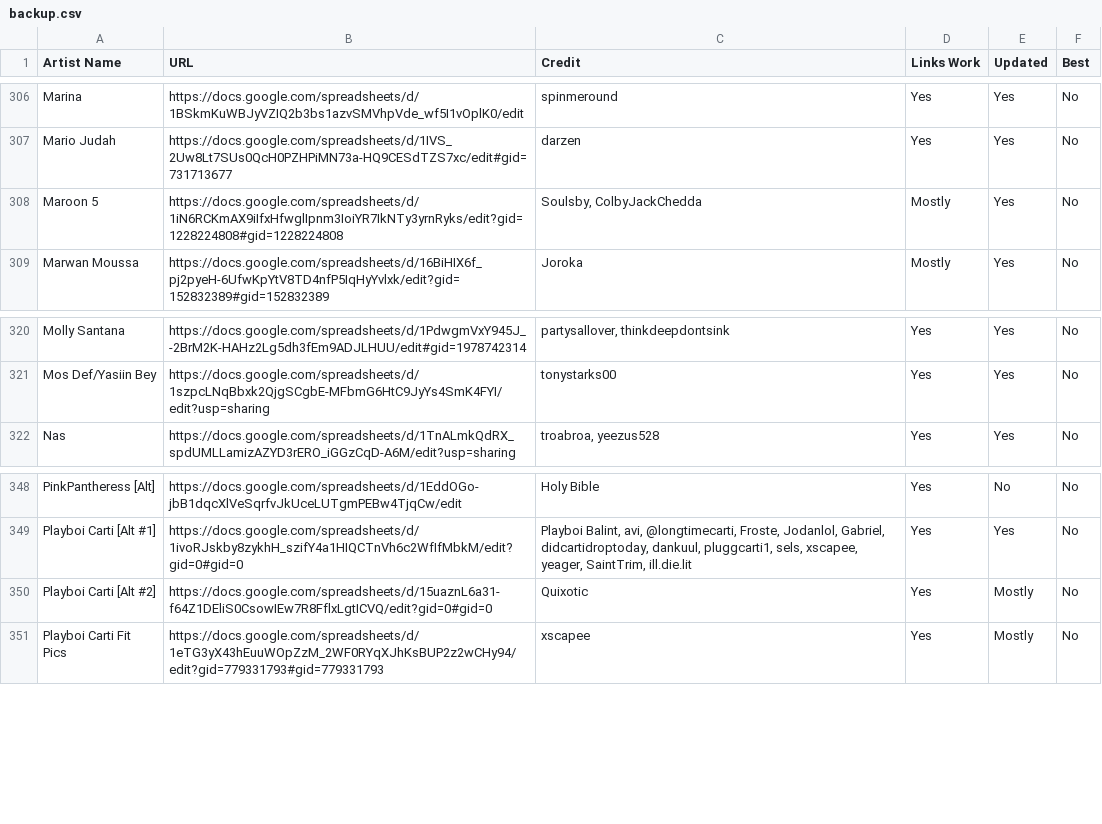
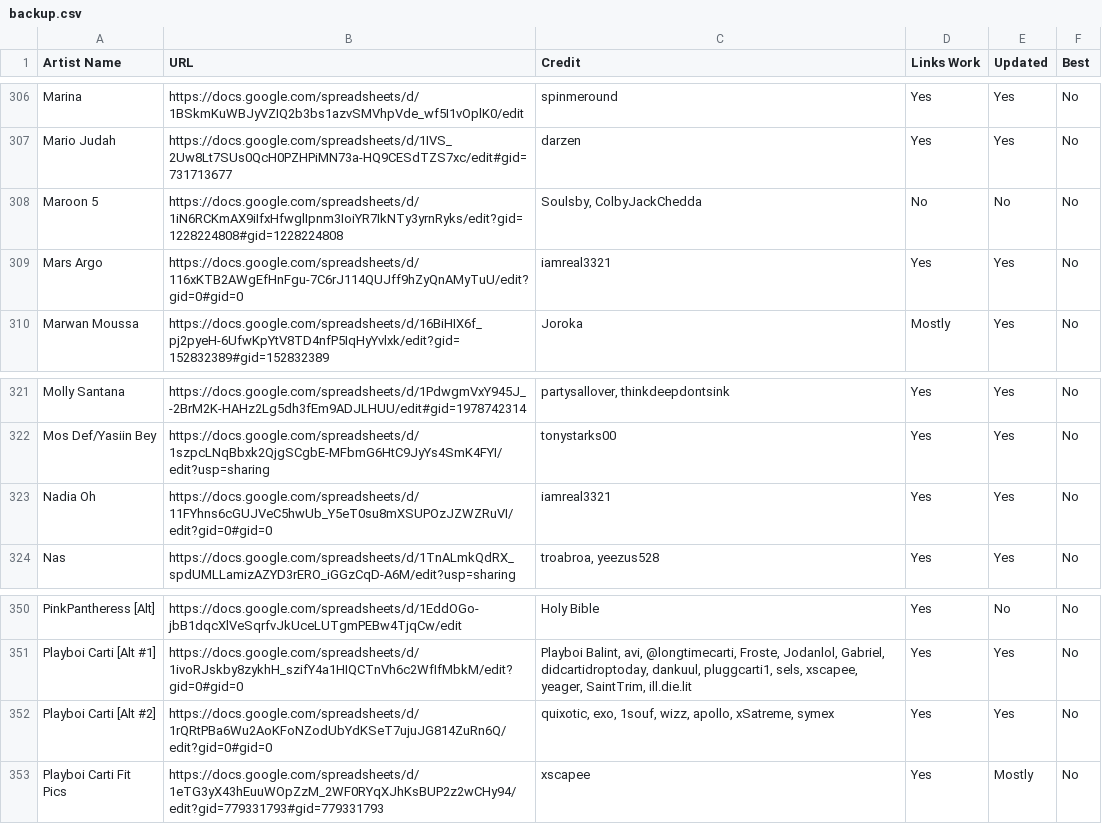
Before and after one commit to ArtistGrid/artistgrid, a CSV file: public/backup.csv, drawn as a sheet; only a part is shown, gaps mark what is left out.

```diff
--- a/public/backup.csv
+++ b/public/backup.csv
@@ -307,3 +307,4 @@
 "Mario Judah","https://docs.google.com/spreadsheets/d/1IVS_2Uw8Lt7SUs0QcH0PZHPiMN73a-HQ9CESdTZS7xc/edit#gid=731713677","darzen","Yes","Yes","No"
-"Maroon 5","https://docs.google.com/spreadsheets/d/1iN6RCKmAX9iIfxHfwglIpnm3IoiYR7IkNTy3yrnRyks/edit?gid=1228224808#gid=1228224808","Soulsby, ColbyJackChedda","Mostly","Yes","No"
+"Maroon 5","https://docs.google.com/spreadsheets/d/1iN6RCKmAX9iIfxHfwglIpnm3IoiYR7IkNTy3yrnRyks/edit?gid=1228224808#gid=1228224808","Soulsby, ColbyJackChedda","No","No","No"
+"Mars Argo","https://docs.google.com/spreadsheets/d/116xKTB2AWgEfHnFgu-7C6rJ114QUJff9hZyQnAMyTuU/edit?gid=0#gid=0","iamreal3321","Yes","Yes","No"
 "Marwan Moussa","https://docs.google.com/spreadsheets/d/16BiHIX6f_pj2pyeH-6UfwKpYtV8TD4nfP5IqHyYvlxk/edit?gid=152832389#gid=152832389","Joroka","Mostly","Yes","No"
@@ -321,2 +322,3 @@
 "Mos Def/Yasiin Bey","https://docs.google.com/spreadsheets/d/1szpcLNqBbxk2QjgSCgbE-MFbmG6HtC9JyYs4SmK4FYI/edit?usp=sharing","tonystarks00","Yes","Yes","No"
+"Nadia Oh","https://docs.google.com/spreadsheets/d/11FYhns6cGUJVeC5hwUb_Y5eT0su8mXSUPOzJZWZRuVI/edit?gid=0#gid=0","iamreal3321","Yes","Yes","No"
 "Nas","https://docs.google.com/spreadsheets/d/1TnALmkQdRX_spdUMLLamizAZYD3rERO_iGGzCqD-A6M/edit?usp=sharing","troabroa, yeezus528","Yes","Yes","No"
@@ -349,3 +351,3 @@
 "Playboi Carti [Alt #1]","https://docs.google.com/spreadsheets/d/1ivoRJskby8zykhH_szifY4a1HIQCTnVh6c2WfIfMbkM/edit?gid=0#gid=0","Playboi Balint, avi, @longtimecarti, Froste, Jodanlol, Gabriel, didcartidroptoday, dankuul, pluggcarti1, sels, xscapee, yeager, SaintTrim, ill.die.lit","Yes","Yes","No"
-"Playboi Carti [Alt #2]","https://docs.google.com/spreadsheets/d/15uaznL6a31-f64Z1DEliS0CsowIEw7R8FflxLgtICVQ/edit?gid=0#gid=0","Quixotic","Yes","Mostly","No"
+"Playboi Carti [Alt #2]","https://docs.google.com/spreadsheets/d/1rQRtPBa6Wu2AoKFoNZodUbYdKSeT7ujuJG814ZuRn6Q/edit?gid=0#gid=0","quixotic, exo, 1souf, wizz, apollo, xSatreme, symex","Yes","Yes","No"
 "Playboi Carti Fit Pics","https://docs.google.com/spreadsheets/d/1eTG3yX43hEuuWOpZzM_2WF0RYqXJhKsBUP2z2wCHy94/edit?gid=779331793#gid=779331793","xscapee","Yes","Mostly","No"
```
